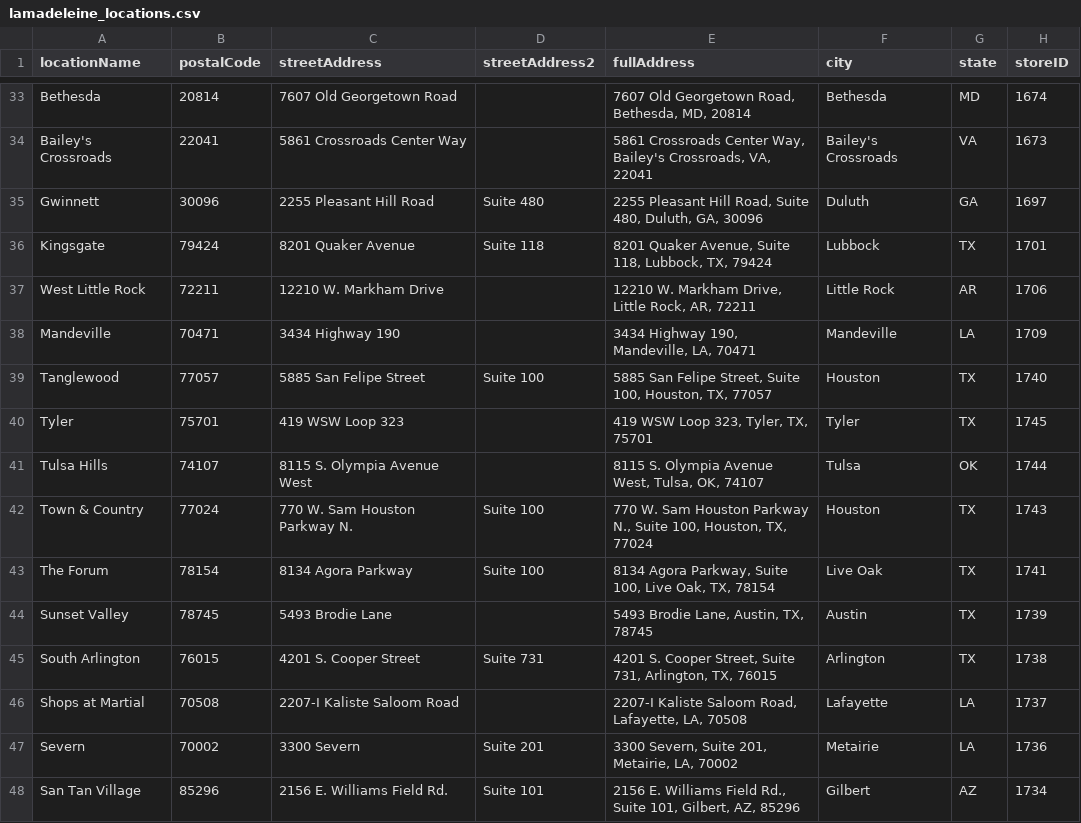
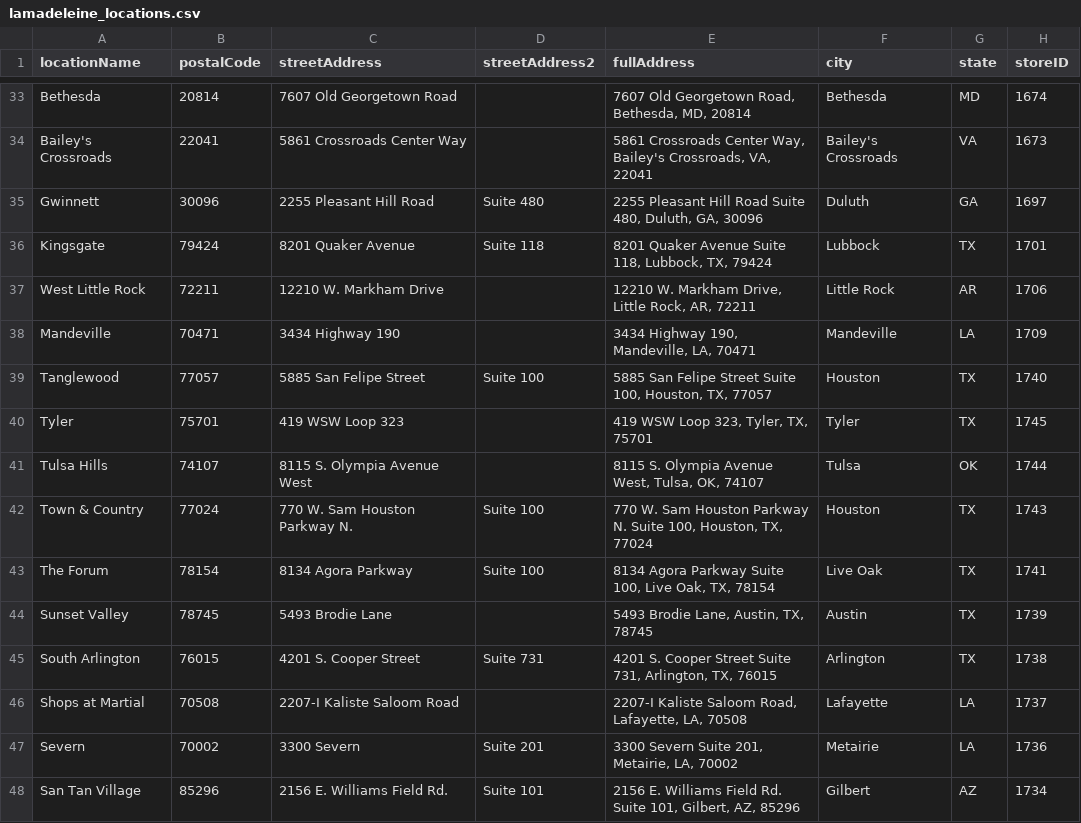
Before and after one commit to XiaoBai-blip/restaurant_reviews, a CSV file: lamadeleine_locations.csv, drawn as a sheet; only a part is shown, gaps mark what is left out; the diff covers the shown part only.

```diff
--- a/lamadeleine_locations.csv
+++ b/lamadeleine_locations.csv
@@ -34,15 +34,15 @@ Bethesda,20814,7607 Old Georgetown Road,,"7607 Old Georgetown Road, Bethesda, MD
 Bailey's Crossroads,22041,5861 Crossroads Center Way,,"5861 Crossroads Center Way, Bailey's Crossroads, VA, 22041",Bailey's Crossroads,VA,1673
-Gwinnett,30096,2255 Pleasant Hill Road,Suite 480,"2255 Pleasant Hill Road, Suite 480, Duluth, GA, 30096",Duluth,GA,1697
-Kingsgate,79424,8201 Quaker Avenue,Suite 118,"8201 Quaker Avenue, Suite 118, Lubbock, TX, 79424",Lubbock,TX,1701
+Gwinnett,30096,2255 Pleasant Hill Road,Suite 480,"2255 Pleasant Hill Road Suite 480, Duluth, GA, 30096",Duluth,GA,1697
+Kingsgate,79424,8201 Quaker Avenue,Suite 118,"8201 Quaker Avenue Suite 118, Lubbock, TX, 79424",Lubbock,TX,1701
 West Little Rock,72211,12210 W. Markham Drive,,"12210 W. Markham Drive, Little Rock, AR, 72211",Little Rock,AR,1706
 Mandeville,70471,3434 Highway 190,,"3434 Highway 190, Mandeville, LA, 70471",Mandeville,LA,1709
-Tanglewood,77057,5885 San Felipe Street,Suite 100,"5885 San Felipe Street, Suite 100, Houston, TX, 77057",Houston,TX,1740
+Tanglewood,77057,5885 San Felipe Street,Suite 100,"5885 San Felipe Street Suite 100, Houston, TX, 77057",Houston,TX,1740
 Tyler,75701,419 WSW Loop 323,,"419 WSW Loop 323, Tyler, TX, 75701",Tyler,TX,1745
 Tulsa Hills,74107,8115 S. Olympia Avenue West,,"8115 S. Olympia Avenue West, Tulsa, OK, 74107",Tulsa,OK,1744
-Town & Country,77024,770 W. Sam Houston Parkway N.,Suite 100,"770 W. Sam Houston Parkway N., Suite 100, Houston, TX, 77024",Houston,TX,1743
-The Forum,78154,8134 Agora Parkway,Suite 100,"8134 Agora Parkway, Suite 100, Live Oak, TX, 78154",Live Oak,TX,1741
+Town & Country,77024,770 W. Sam Houston Parkway N.,Suite 100,"770 W. Sam Houston Parkway N. Suite 100, Houston, TX, 77024",Houston,TX,1743
+The Forum,78154,8134 Agora Parkway,Suite 100,"8134 Agora Parkway Suite 100, Live Oak, TX, 78154",Live Oak,TX,1741
 Sunset Valley,78745,5493 Brodie Lane,,"5493 Brodie Lane, Austin, TX, 78745",Austin,TX,1739
-South Arlington,76015,4201 S. Cooper Street,Suite 731,"4201 S. Cooper Street, Suite 731, Arlington, TX, 76015",Arlington,TX,1738
+South Arlington,76015,4201 S. Cooper Street,Suite 731,"4201 S. Cooper Street Suite 731, Arlington, TX, 76015",Arlington,TX,1738
 Shops at Martial,70508,2207-I Kaliste Saloom Road,,"2207-I Kaliste Saloom Road, Lafayette, LA, 70508",Lafayette,LA,1737
-Severn,70002,3300 Severn,Suite 201,"3300 Severn, Suite 201, Metairie, LA, 70002",Metairie,LA,1736
-San Tan Village,85296,2156 E. Williams Field Rd.,Suite 101,"2156 E. Williams Field Rd., Suite 101, Gilbert, AZ, 85296",Gilbert,AZ,1734
+Severn,70002,3300 Severn,Suite 201,"3300 Severn Suite 201, Metairie, LA, 70002",Metairie,LA,1736
+San Tan Village,85296,2156 E. Williams Field Rd.,Suite 101,"2156 E. Williams Field Rd. Suite 101, Gilbert, AZ, 85296",Gilbert,AZ,1734
```
Also changed, not shown: 40 edited cells elsewhere in this file, 1 other file.
